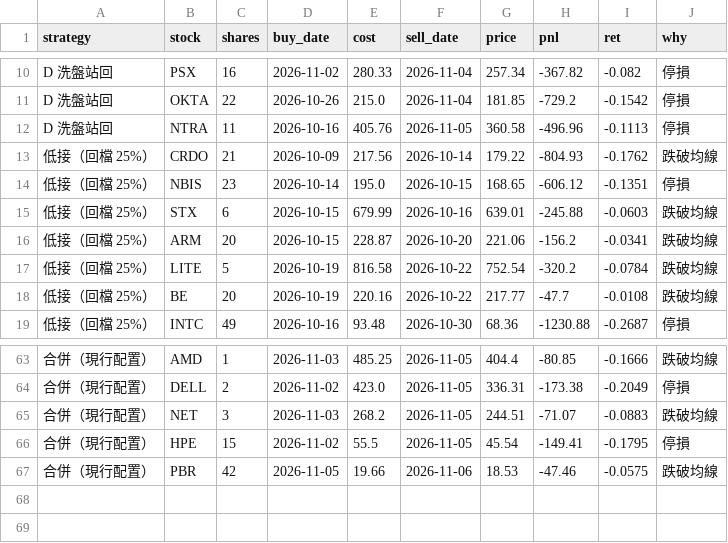
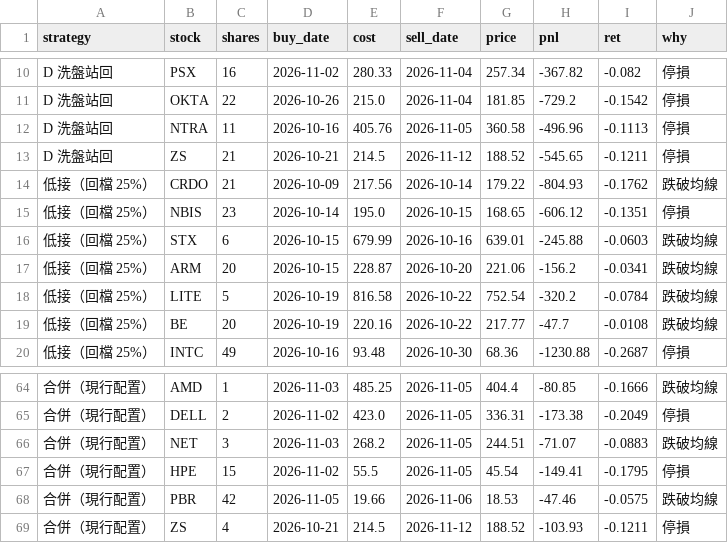
Before and after one commit to selfuse20261001-cell/PTEST, a CSV file: us/closed.csv, drawn as a sheet; only a part is shown, gaps mark what is left out; the diff names each change by its address in the sheet, - before the commit and + after, or states it on an @@ line.

```diff
--- a/us/closed.csv
+++ b/us/closed.csv
+row 13: D 洗盤站回 | ZS | 21 | 2026-10-21 | 214.5 | 2026-11-12 | 188.52 | -545.65 | -0.1211 | 停損
+row 69: 合併（現行配置） | ZS | 4 | 2026-10-21 | 214.5 | 2026-11-12 | 188.52 | -103.93 | -0.1211 | 停損
```
Also changed, not shown: us/eq.csv, us/pos.csv, 8 other files.
